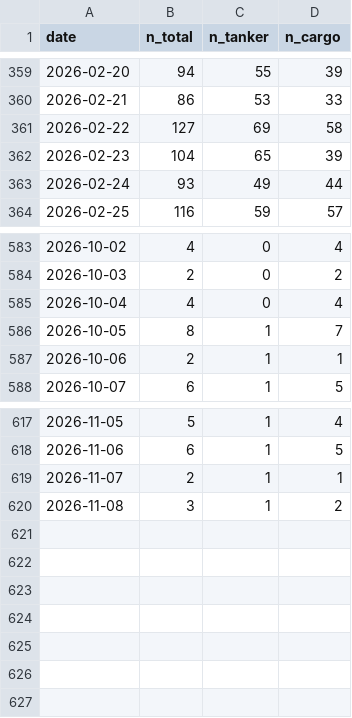
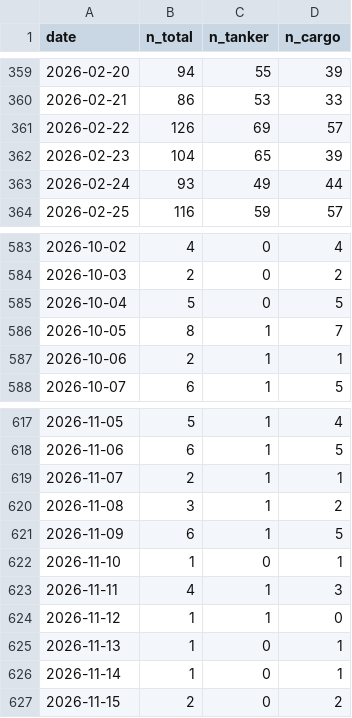
Before and after one commit to supamanluva/hormuz-watch, a CSV file: history/transits.csv, drawn as a sheet; only a part is shown, gaps mark what is left out.

```diff
--- a/history/transits.csv
+++ b/history/transits.csv
@@ -360,3 +360,3 @@ date,n_total,n_tanker,n_cargo
 2026-02-21,86,53,33
-2026-02-22,127,69,58
+2026-02-22,126,69,57
 2026-02-23,104,65,39
@@ -584,3 +584,3 @@ date,n_total,n_tanker,n_cargo
 2026-10-03,2,0,2
-2026-10-04,4,0,4
+2026-10-04,5,0,5
 2026-10-05,8,1,7
@@ -620 +620,8 @@ date,n_total,n_tanker,n_cargo
 2026-11-08,3,1,2
+2026-11-09,6,1,5
+2026-11-10,1,0,1
+2026-11-11,4,1,3
+2026-11-12,1,1,0
+2026-11-13,1,0,1
+2026-11-14,1,0,1
+2026-11-15,2,0,2
```
Also changed, not shown: history/events.csv, history/oil.csv, 1 other file.
